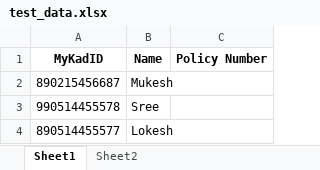
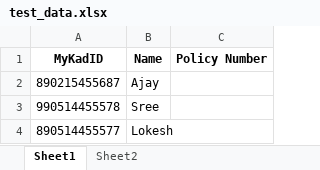
Before and after one commit to vamshikrishna5896/TIPS_Automation, an Excel workbook: testdata_excel/test_data.xlsx, sheet Sheet1, drawn as a sheet; values as stored, in another font and other column widths than the file's, no borders; removed rows and columns are numbered as before the commit, all else as after; the diff names each change by its address in the sheet, - before the commit and + after, or states it on an @@ line.

```diff
--- a/testdata_excel/test_data.xlsx (sheet Sheet1)
+++ b/testdata_excel/test_data.xlsx (sheet Sheet1)
-row 2: 890215456687 | Mukesh
+row 2: 890215455687 | Ajay
```
Also changed, not shown: sheet Sheet2, 13 other files.
